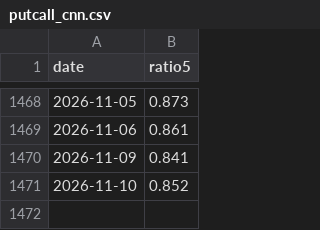
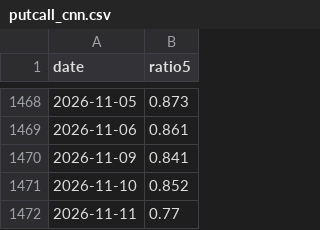
Before and after one commit to jejukairos/ai-credit-risk-dashboard, a CSV file: data/putcall_cnn.csv, drawn as a sheet; only a part is shown, gaps mark what is left out; the diff names each change by its address in the sheet, - before the commit and + after, or states it on an @@ line.

```diff
--- a/data/putcall_cnn.csv
+++ b/data/putcall_cnn.csv
+row 1472: 2026-11-11 | 0.77
```
Also changed, not shown: data/fear_greed.csv, 3 other files.
